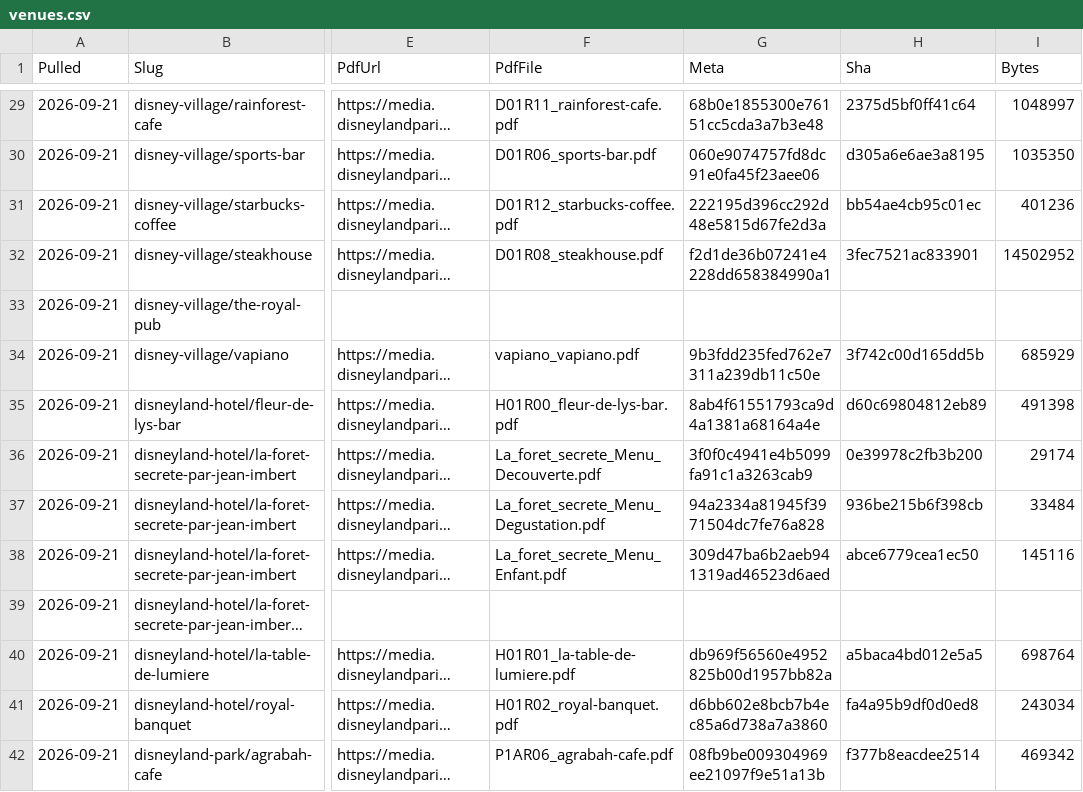
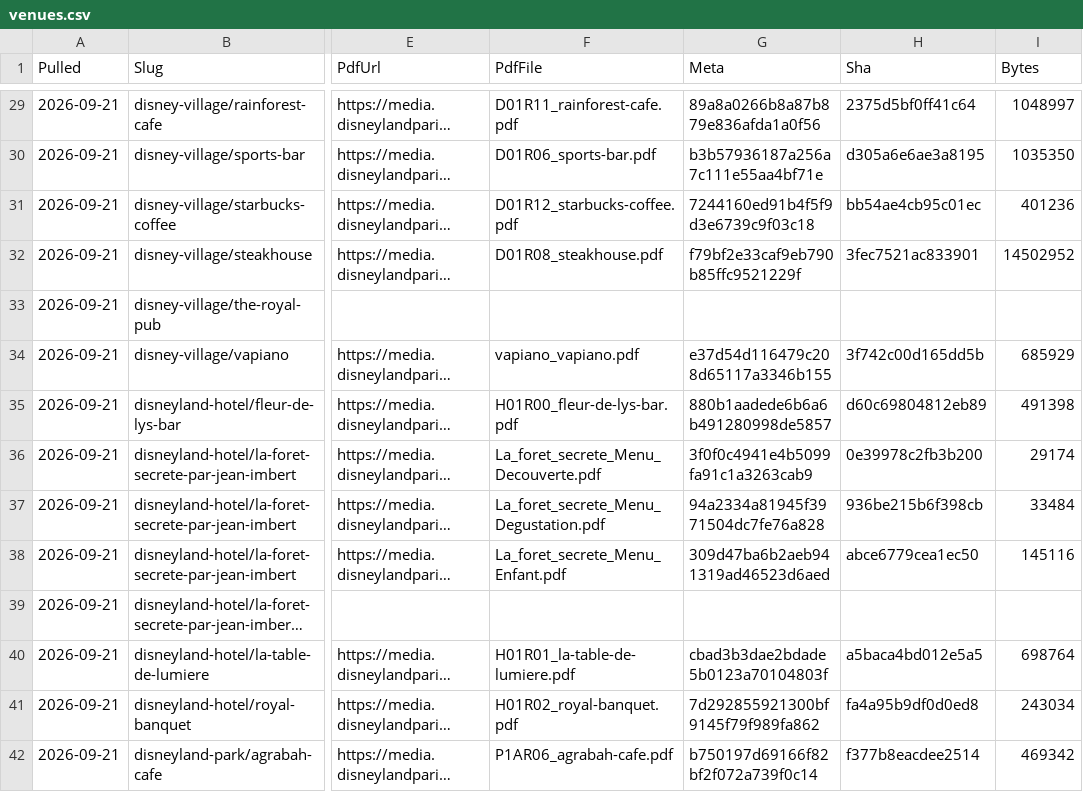
Before and after one commit to scoopdisney/paris-menu-watch, a CSV file: data/venues.csv, drawn as a sheet; only a part is shown, gaps mark what is left out; long unchanged cells end in …; the diff covers the shown part only; the diff names each change by its address in the sheet, - before the commit and + after, or states it on an @@ line.

```diff
--- a/data/venues.csv
+++ b/data/venues.csv
-G29 (Meta): 68b0e1855300e76151cc5cda3a7b3e48
+G29 (Meta): 89a8a0266b8a87b879e836afda1a0f56
-G30 (Meta): 060e9074757fd8dc91e0fa45f23aee06
+G30 (Meta): b3b57936187a256a7c111e55aa4bf71e
-G31 (Meta): 222195d396cc292d48e5815d67fe2d3a
+G31 (Meta): 7244160ed91b4f5f9d3e6739c9f03c18
-G32 (Meta): f2d1de36b07241e4228dd658384990a1
+G32 (Meta): f79bf2e33caf9eb790b85ffc9521229f
-G34 (Meta): 9b3fdd235fed762e7311a239db11c50e
+G34 (Meta): e37d54d116479c208d65117a3346b155
-G35 (Meta): 8ab4f61551793ca9d4a1381a68164a4e
+G35 (Meta): 880b1aadede6b6a6b491280998de5857
-G40 (Meta): db969f56560e4952825b00d1957bb82a
+G40 (Meta): cbad3b3dae2bdade5b0123a70104803f
-G41 (Meta): d6bb602e8bcb7b4ec85a6d738a7a3860
+G41 (Meta): 7d292855921300bf9145f79f989fa862
-G42 (Meta): 08fb9be009304969ee21097f9e51a13b
+G42 (Meta): b750197d69166f82bf2f072a739f0c14
```
Also changed, not shown: 71 edited cells elsewhere in this file.
